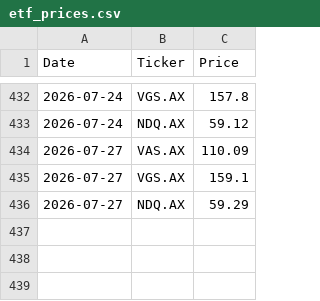
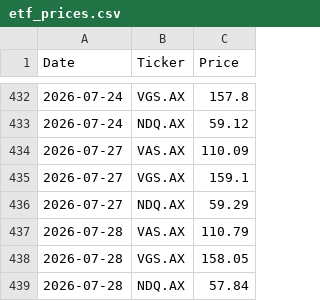
Before and after one commit to Andrew-at-MM/asx-price-runner, a CSV file: etf_prices.csv, drawn as a sheet; only a part is shown, gaps mark what is left out.

```diff
--- a/etf_prices.csv
+++ b/etf_prices.csv
@@ -436 +436,4 @@ Date,Ticker,Price
 2026-07-27,NDQ.AX,59.29
+2026-07-28,VAS.AX,110.79
+2026-07-28,VGS.AX,158.05
+2026-07-28,NDQ.AX,57.84
```
